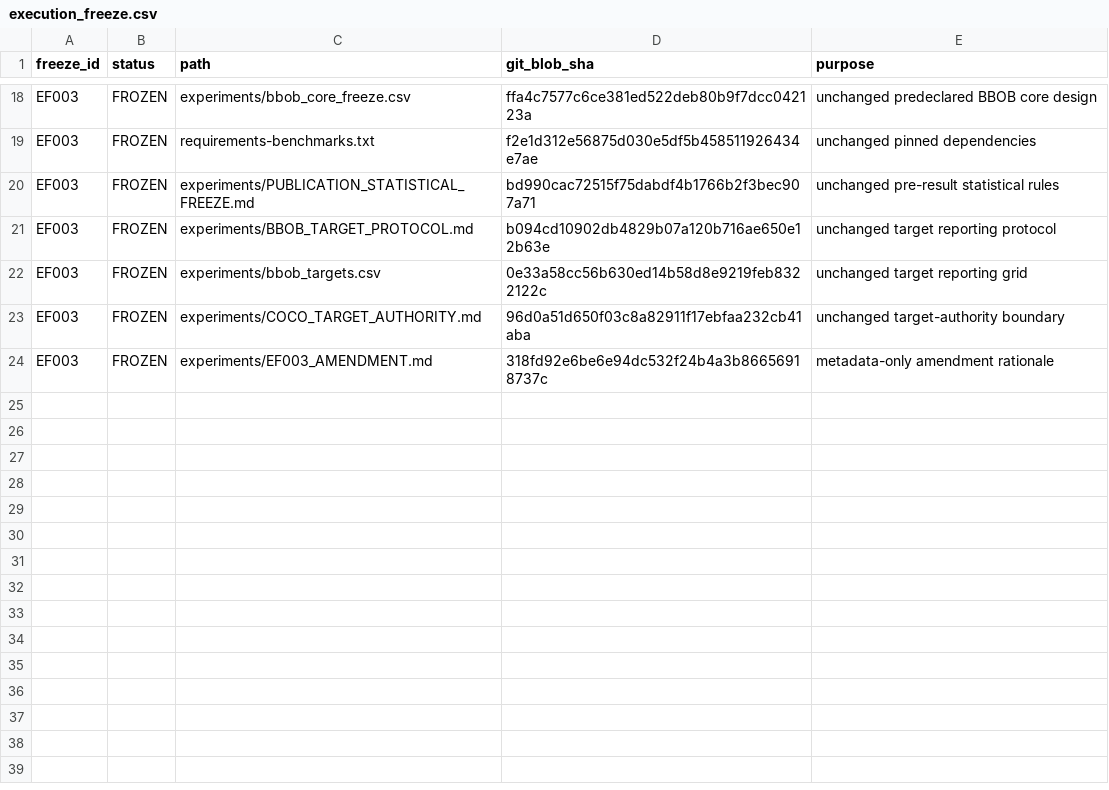
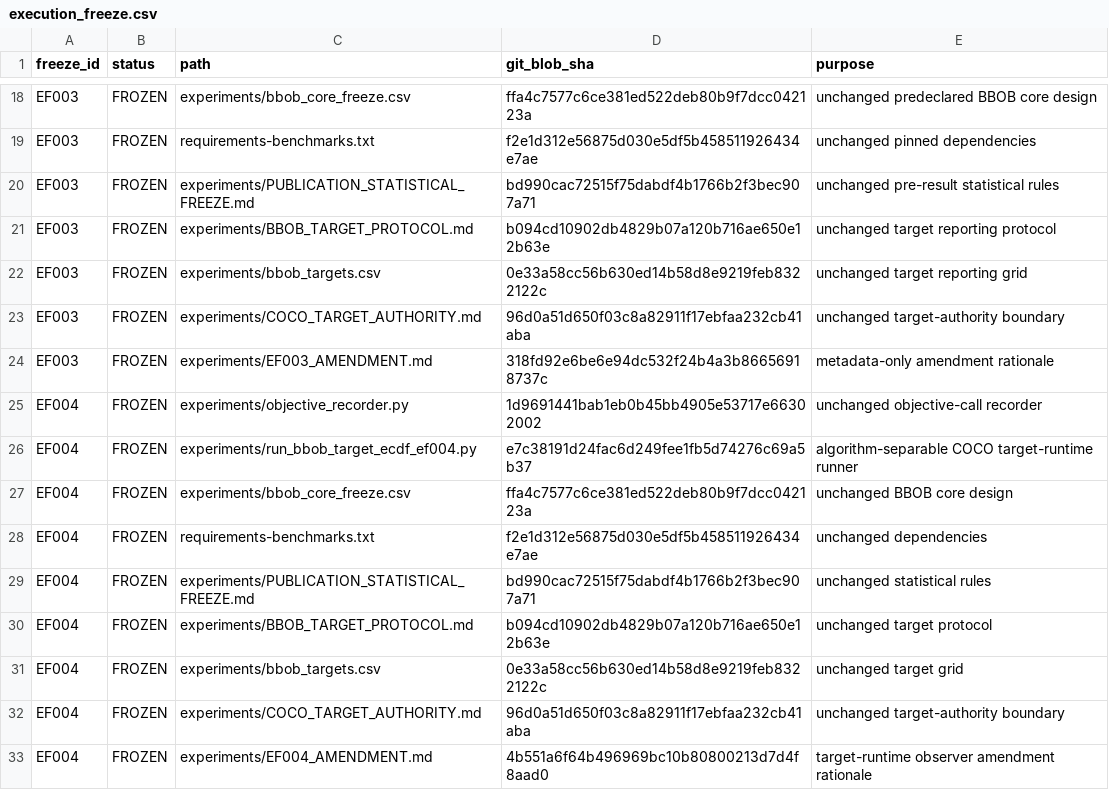
Before and after one commit to Arithmetic-Power-Geometry/Optimization-Algorithm-Atlas, a CSV file: experiments/execution_freeze.csv, drawn as a sheet; only a part is shown, gaps mark what is left out.

Commit message:
Freeze validated EF004 target-runtime execution stack

```diff
--- a/experiments/execution_freeze.csv
+++ b/experiments/execution_freeze.csv
@@ -24 +24,10 @@ EF003,FROZEN,experiments/COCO_TARGET_AUTHORITY.md,96d0a51d650f03c8a82911f17ebfaa
 EF003,FROZEN,experiments/EF003_AMENDMENT.md,318fd92e6be6e94dc532f24b4a3b86656918737c,metadata-only amendment rationale
+EF004,FROZEN,experiments/objective_recorder.py,1d9691441bab1eb0b45bb4905e53717e66302002,unchanged objective-call recorder
+EF004,FROZEN,experiments/run_bbob_target_ecdf_ef004.py,e7c38191d24fac6d249fee1fb5d74276c69a5b37,algorithm-separable COCO target-runtime runner
+EF004,FROZEN,experiments/bbob_core_freeze.csv,ffa4c7577c6ce381ed522deb80b9f7dcc042123a,unchanged BBOB core design
+EF004,FROZEN,requirements-benchmarks.txt,f2e1d312e56875d030e5df5b458511926434e7ae,unchanged dependencies
+EF004,FROZEN,experiments/PUBLICATION_STATISTICAL_FREEZE.md,bd990cac72515f75dabdf4b1766b2f3bec907a71,unchanged statistical rules
+EF004,FROZEN,experiments/BBOB_TARGET_PROTOCOL.md,b094cd10902db4829b07a120b716ae650e12b63e,unchanged target protocol
+EF004,FROZEN,experiments/bbob_targets.csv,0e33a58cc56b630ed14b58d8e9219feb8322122c,unchanged target grid
+EF004,FROZEN,experiments/COCO_TARGET_AUTHORITY.md,96d0a51d650f03c8a82911f17ebfaa232cb41aba,unchanged target-authority boundary
+EF004,FROZEN,experiments/EF004_AMENDMENT.md,4b551a6f64b496969bc10b80800213d7d4f8aad0,target-runtime observer amendment rationale
```
